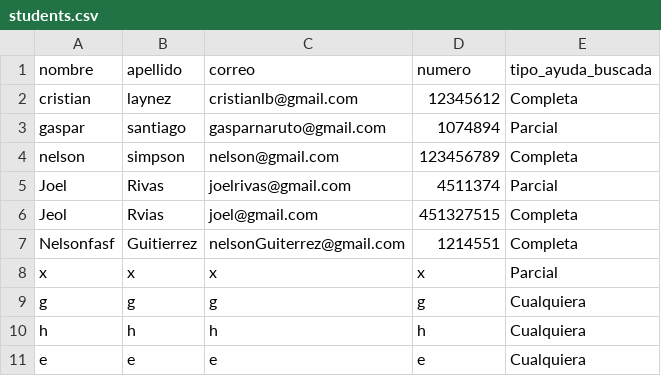
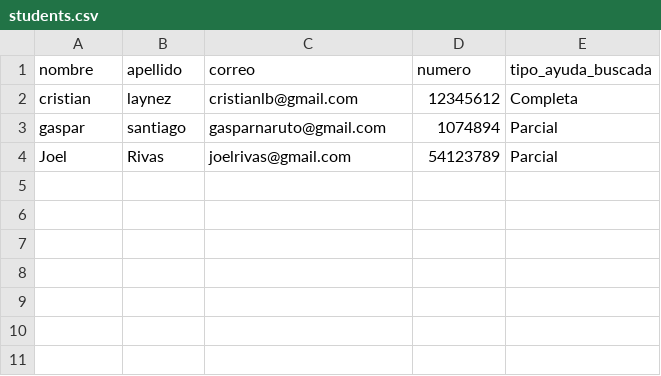
Before and after one commit to CRLB-sketch/ProyectoHIODS, a CSV file: docs/students.csv, drawn as a sheet.

```diff
--- a/docs/students.csv
+++ b/docs/students.csv
@@ -3,9 +3,2 @@ cristian,laynez,cristianlb@gmail.com,12345612,Completa
 gaspar,santiago,gasparnaruto@gmail.com,1074894,Parcial
-nelson,simpson,nelson@gmail.com,123456789,Completa
-Joel,Rivas,joelrivas@gmail.com,4511374,Parcial
-Jeol,Rvias,joel@gmail.com,451327515,Completa
-Nelsonfasf,Guitierrez,nelsonGuiterrez@gmail.com,1214551,Completa
-x,x,x,x,Parcial
-g,g,g,g,Cualquiera
-h,h,h,h,Cualquiera
-e,e,e,e,Cualquiera
+Joel,Rivas,joelrivas@gmail.com,54123789,Parcial
```
Also changed, not shown: 3 other files.
